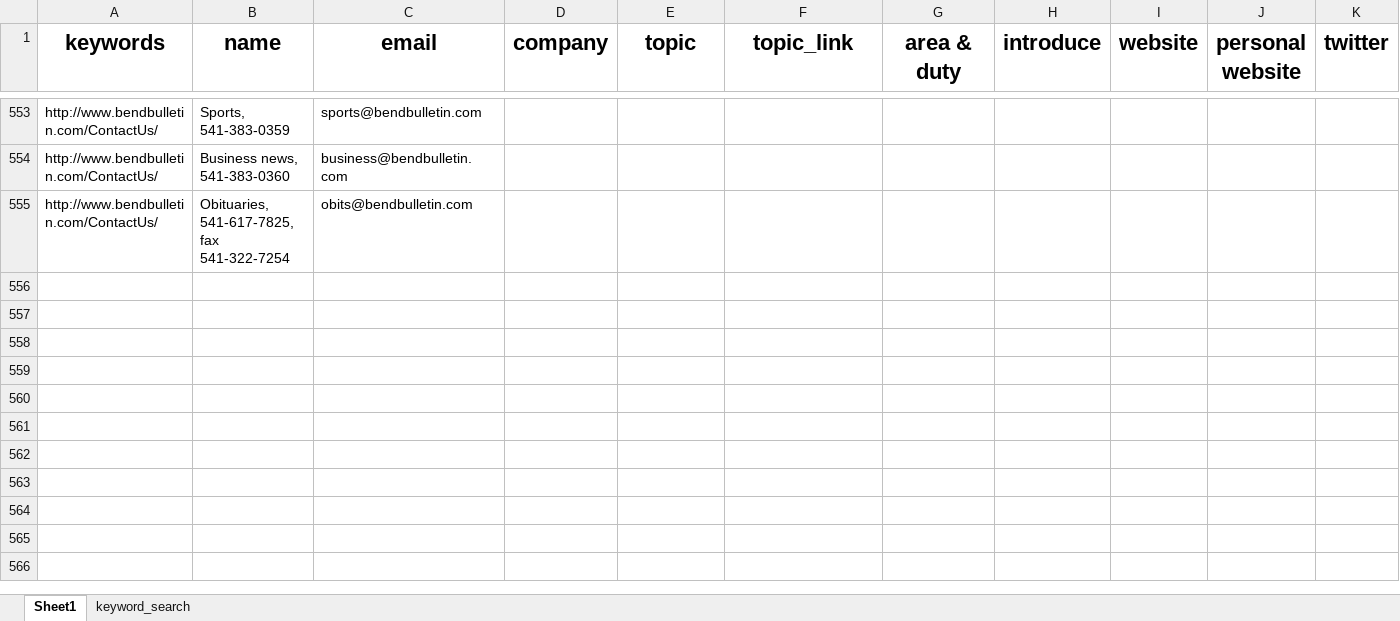
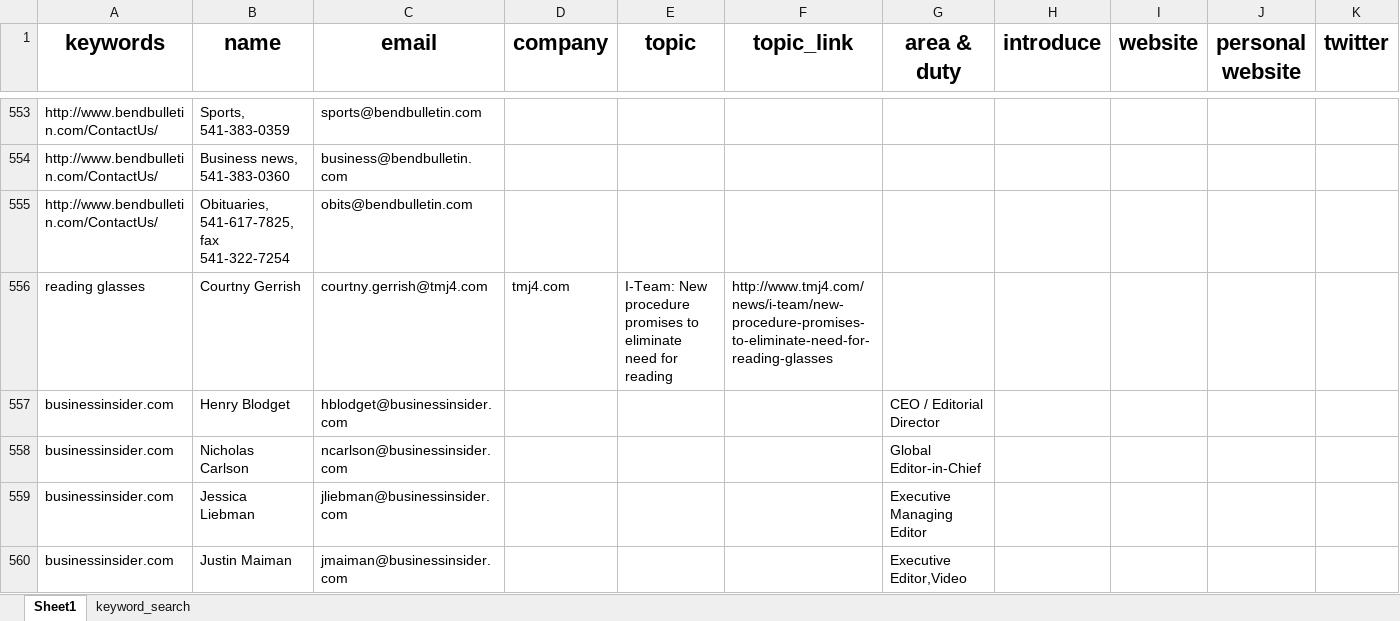
Before and after one commit to wuoshiwzm/journalist_contact, an Excel workbook: reporters.xlsx, sheet Sheet1, drawn as a sheet; only a part is shown, gaps mark what is left out; values as stored, in another font and other column widths than the file's, no borders; rows hold the shown columns only; the diff names each change by its address in the sheet, - before the commit and + after, or states it on an @@ line.

Commit message:
11-14

```diff
--- a/reporters.xlsx (sheet Sheet1)
+++ b/reporters.xlsx (sheet Sheet1)
+row 556: reading glasses | Courtny Gerrish | courtny.gerrish@tmj4.com | tmj4.com | I-Team: New procedure promises to eliminate need for reading | http://www.tmj4.com/news/i-team/new-procedure-promises-to-eliminate-need-for-reading-glasses
+row 557: businessinsider.com | Henry Blodget | hblodget@businessinsider.com |  |  |  | CEO / Editorial Director
+row 558: businessinsider.com | Nicholas Carlson | ncarlson@businessinsider.com |  |  |  | Global Editor-in-Chief
+row 559: businessinsider.com | Jessica Liebman | jliebman@businessinsider.com |  |  |  | Executive Managing Editor
+row 560: businessinsider.com | Justin Maiman | jmaiman@businessinsider.com |  |  |  | Executive Editor,Video
```
Also changed, not shown: sheet keyword_search.
